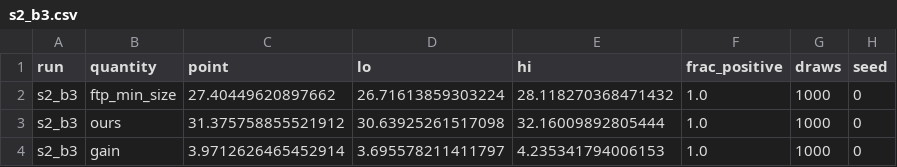
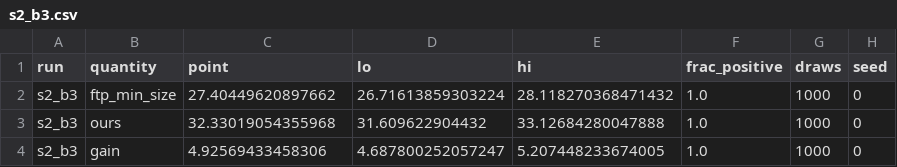
Before and after one commit to fieldsoftheworld/fbp, a CSV file: experiments/results/bootstrap/s2_b3.csv, drawn as a sheet.

```diff
--- a/experiments/results/bootstrap/s2_b3.csv
+++ b/experiments/results/bootstrap/s2_b3.csv
@@ -2,3 +2,3 @@ run,quantity,point,lo,hi,frac_positive,draws,seed
 s2_b3,ftp_min_size,27.40449620897662,26.71613859303224,28.118270368471432,1.0,1000,0
-s2_b3,ours,31.375758855521912,30.63925261517098,32.16009892805444,1.0,1000,0
-s2_b3,gain,3.9712626465452914,3.695578211411797,4.235341794006153,1.0,1000,0
+s2_b3,ours,32.33019054355968,31.609622904432,33.12684280047888,1.0,1000,0
+s2_b3,gain,4.92569433458306,4.687800252057247,5.207448233674005,1.0,1000,0
```
Also changed, not shown: experiments/results/bootstrap/planet_b3.csv, experiments/results/bootstrap/planet_b7.csv, 16 other files.
